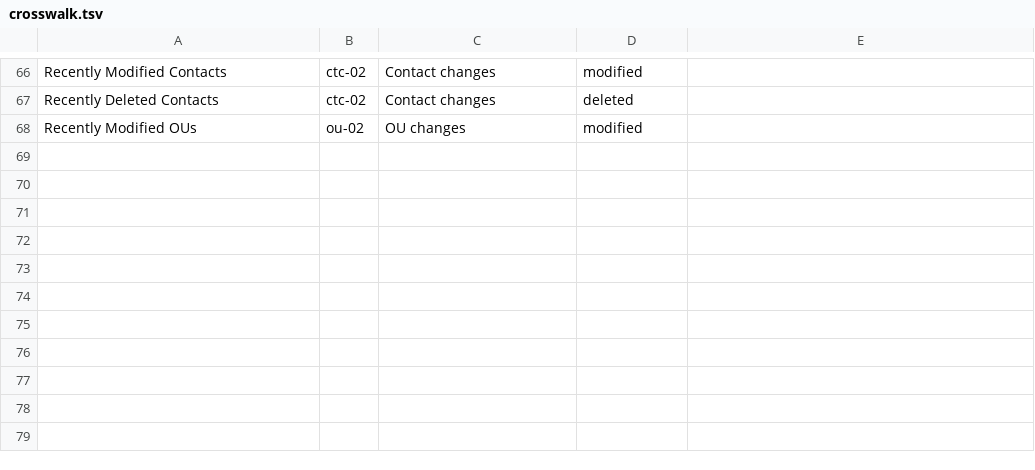
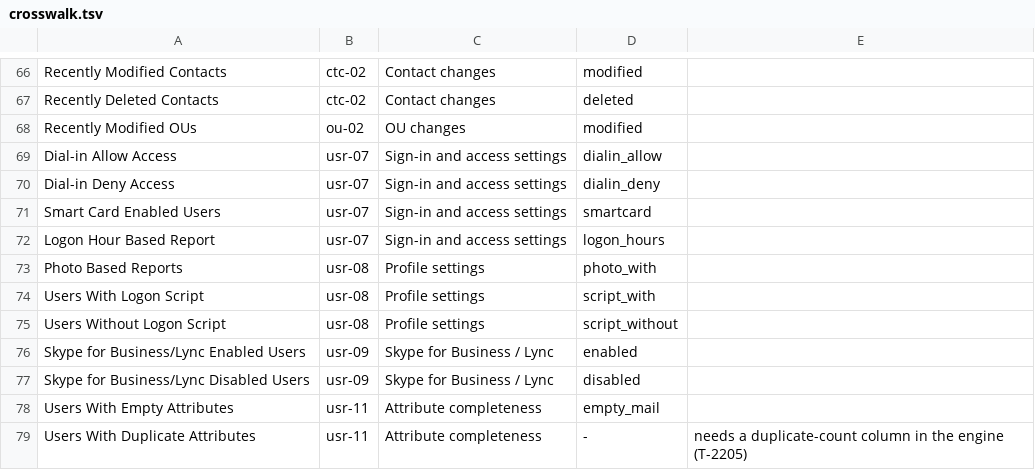
Before and after one commit to herambskanda/activeDIQ, a TSV file: internal/modules/reports/library/crosswalk.tsv, drawn as a sheet; only a part is shown, gaps mark what is left out.

```diff
--- a/internal/modules/reports/library/crosswalk.tsv
+++ b/internal/modules/reports/library/crosswalk.tsv
@@ -68 +68,12 @@ Recently Deleted Contacts	ctc-02	Contact changes	deleted
 Recently Modified OUs	ou-02	OU changes	modified	
+Dial-in Allow Access	usr-07	Sign-in and access settings	dialin_allow	
+Dial-in Deny Access	usr-07	Sign-in and access settings	dialin_deny	
+Smart Card Enabled Users	usr-07	Sign-in and access settings	smartcard	
+Logon Hour Based Report	usr-07	Sign-in and access settings	logon_hours	
+Photo Based Reports	usr-08	Profile settings	photo_with	
+Users With Logon Script	usr-08	Profile settings	script_with	
+Users Without Logon Script	usr-08	Profile settings	script_without	
+Skype for Business/Lync Enabled Users	usr-09	Skype for Business / Lync	enabled	
+Skype for Business/Lync Disabled Users	usr-09	Skype for Business / Lync	disabled	
+Users With Empty Attributes	usr-11	Attribute completeness	empty_mail	
+Users With Duplicate Attributes	usr-11	Attribute completeness	-	needs a duplicate-count column in the engine (T-2205)
```
Also changed, not shown: 8 other files.
